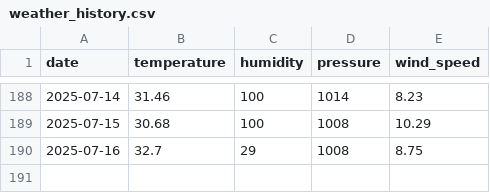
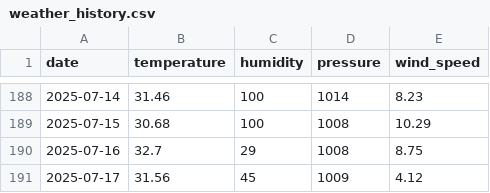
Before and after one commit to ugursaricam/daily-weather-forecast, a CSV file: weather_dataset/weather_history.csv, drawn as a sheet; only a part is shown, gaps mark what is left out; the diff names each change by its address in the sheet, - before the commit and + after, or states it on an @@ line.

Commit message:
Weather data updated - 2025-07-17

```diff
--- a/weather_dataset/weather_history.csv
+++ b/weather_dataset/weather_history.csv
+row 191: 2025-07-17 | 31.56 | 45 | 1009 | 4.12
```
